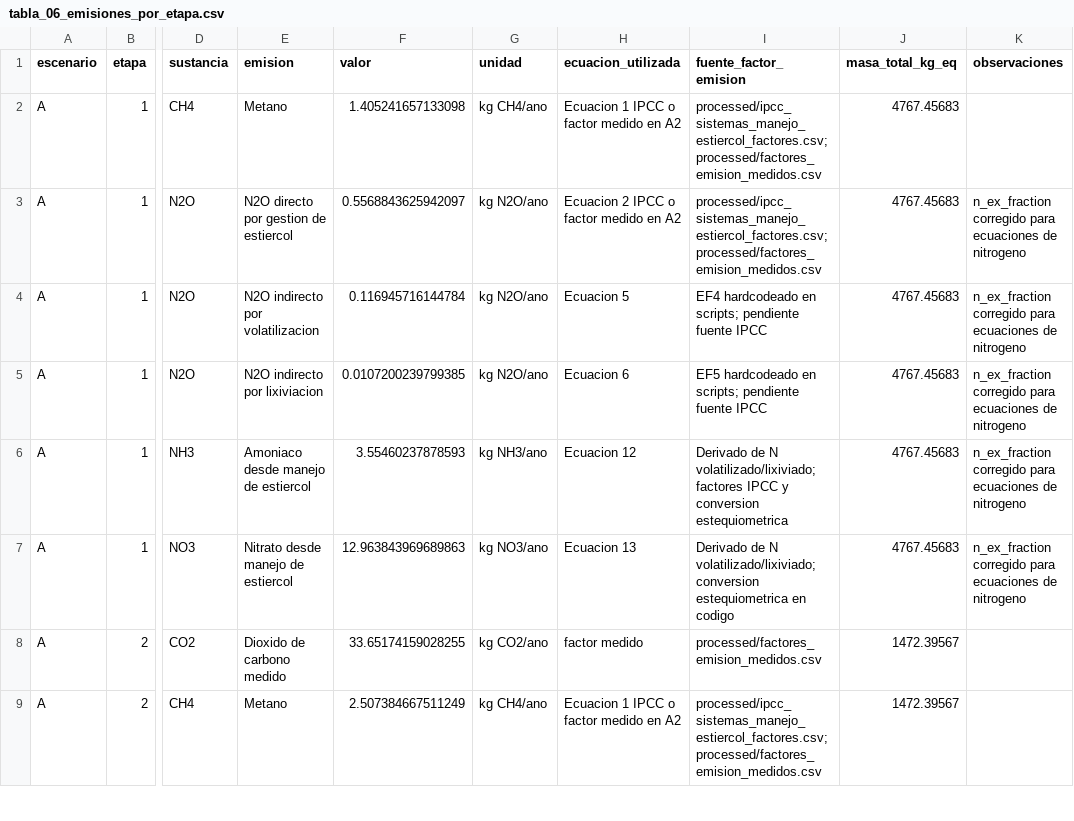
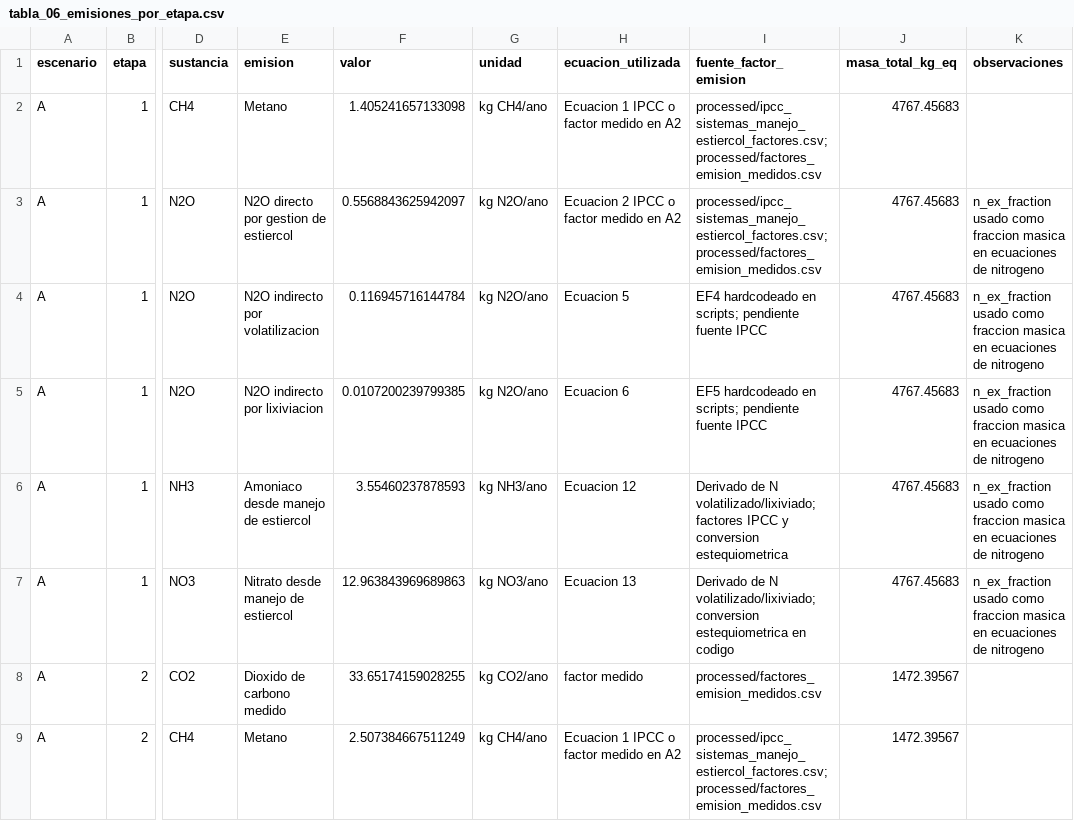
Before and after one commit to Mateo0098/LCA_IPCC_MANURE_TURRIALBA_UCR, a CSV file: outputs/tablas_tesis/tabla_06_emisiones_por_etapa.csv, drawn as a sheet; only a part is shown, gaps mark what is left out; the diff covers the shown part only; the diff names each change by its address in the sheet, - before the commit and + after, or states it on an @@ line.

```diff
--- a/outputs/tablas_tesis/tabla_06_emisiones_por_etapa.csv
+++ b/outputs/tablas_tesis/tabla_06_emisiones_por_etapa.csv
-K3:K7 (observaciones): n_ex_fraction corregido para ecuaciones de…
+K3:K7 (observaciones): n_ex_fraction usado como fraccion masica en ecuaciones de…
```
Also changed, not shown: 25 edited cells elsewhere in this file, outputs/tablas_tesis/tabla_00_unidad_funcional_y_supuestos.csv, outputs/tablas_tesis/tabla_03_flujos_icv.csv, 45 other files.
